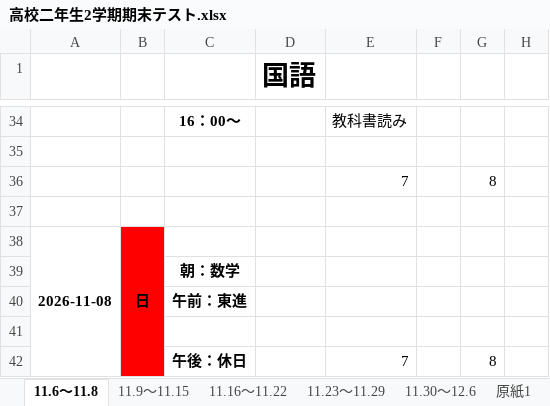
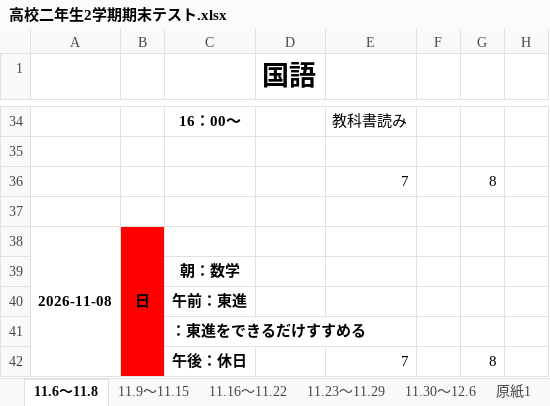
Before and after one commit to TikuwaPie/StudySchedule, an Excel workbook: 高校二年生2学期期末テスト.xlsx, sheet 11.6～11.8, drawn as a sheet; only a part is shown, gaps mark what is left out; values as stored, in another font and other column widths than the file's, no borders; the diff names each change by its address in the sheet, - before the commit and + after, or states it on an @@ line.

```diff
--- a/高校二年生2学期期末テスト.xlsx (sheet 11.6～11.8)
+++ b/高校二年生2学期期末テスト.xlsx (sheet 11.6～11.8)
-C41: (empty)
+C41: ：東進をできるだけすすめる
```
Also changed, not shown: sheet 11.16～11.22, sheet 11.9～11.15, formulas that keep their value.
